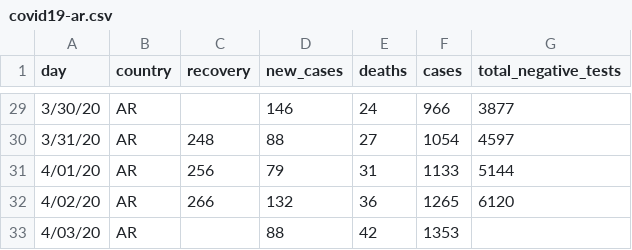
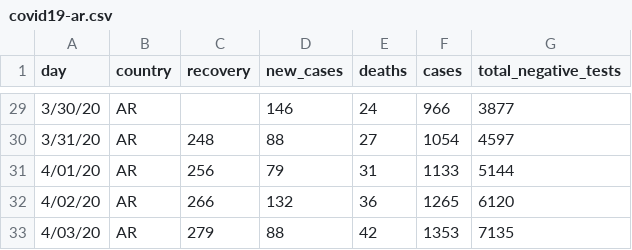
Before and after one commit to thedarsideofit/covid19-ar, a CSV file: covid19-ar.csv, drawn as a sheet; only a part is shown, gaps mark what is left out.

Commit message:
updated with 2020-04-04 morning report data

```diff
--- a/covid19-ar.csv
+++ b/covid19-ar.csv
@@ -32,2 +32,2 @@ day,country,recovery,new_cases,deaths,cases,total_negative_tests
 4/02/20,AR,266,132,36,1265,6120
-4/03/20,AR,,88,42,1353,
+4/03/20,AR,279,88,42,1353,7135
```
